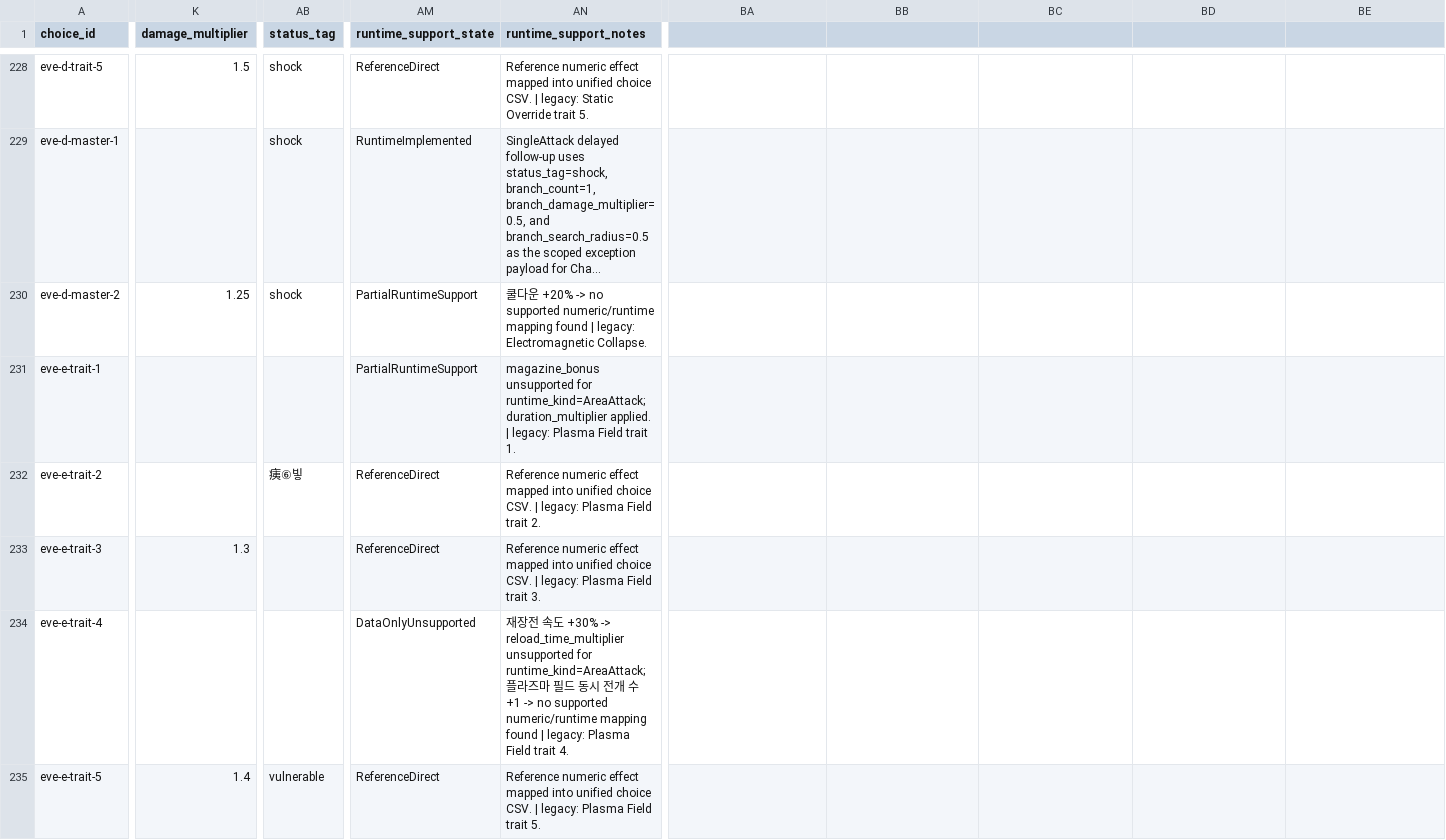
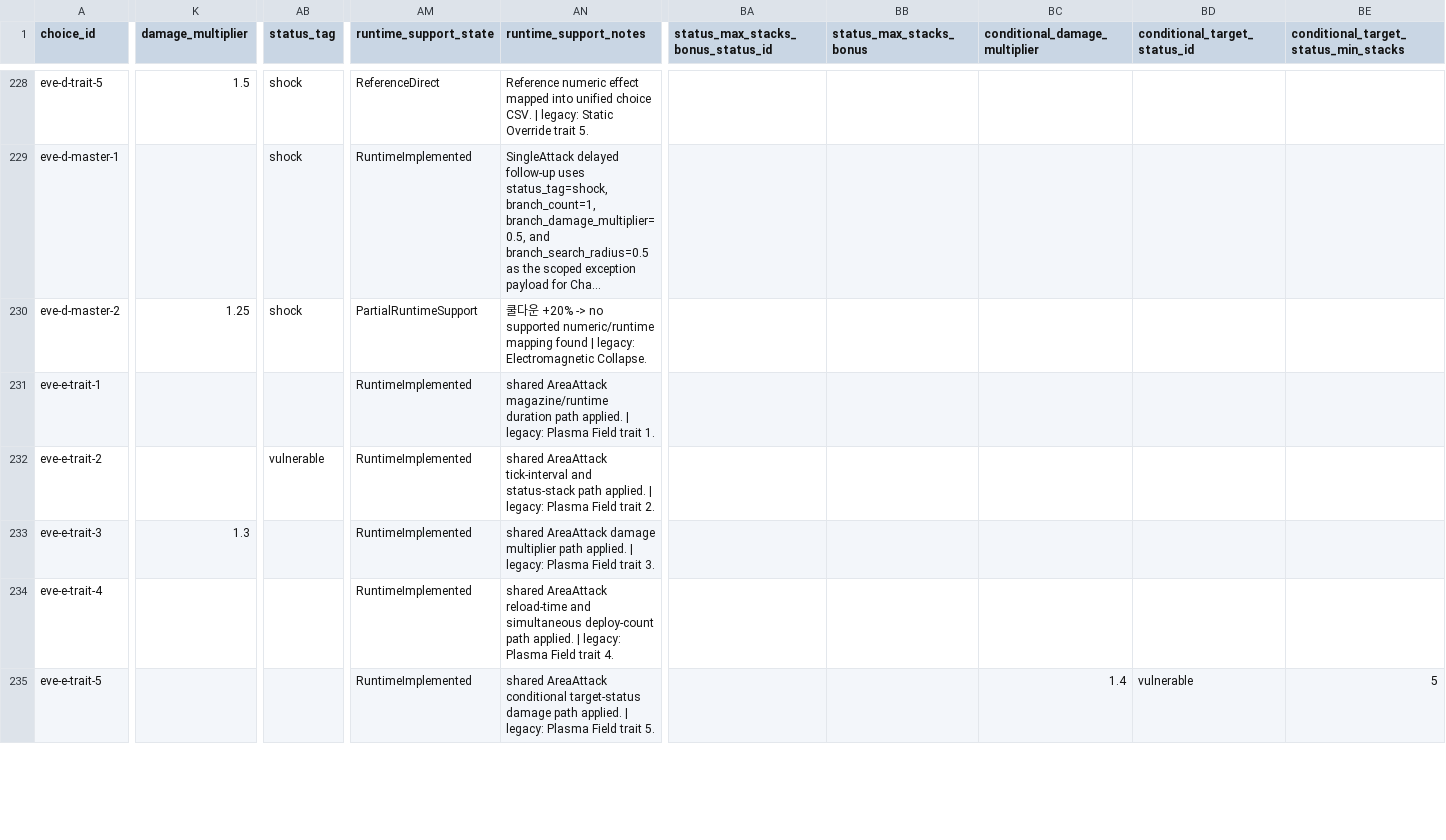
Before and after one commit to t331277-collab/Pakuri_Tower_Defense, a CSV file: Pakuri/Assets/CSVdata/source/monster_skill_choices.csv, drawn as a sheet; only a part is shown, gaps mark what is left out; long unchanged cells end in …; the diff covers the shown part only; the diff names each change by its address in the sheet, - before the commit and + after, or states it on an @@ line.

```diff
--- a/Pakuri/Assets/CSVdata/source/monster_skill_choices.csv
+++ b/Pakuri/Assets/CSVdata/source/monster_skill_choices.csv
-BA1: (empty)
+BA1: status_max_stacks_bonus_status_id
-BB1: (empty)
+BB1: status_max_stacks_bonus
-BC1: (empty)
+BC1: conditional_damage_multiplier
-BD1: (empty)
+BD1: conditional_target_status_id
-BE1: (empty)
+BE1: conditional_target_status_min_stacks
-AM231 (runtime_support_state): PartialRuntimeSupport
+AM231 (runtime_support_state): RuntimeImplemented
-AN231 (runtime_support_notes): magazine_bonus unsupported for runtime_kind=AreaAttack; duration_multiplier applied. |…
+AN231 (runtime_support_notes): shared AreaAttack magazine/runtime duration path applied. |…
-AB232 (status_tag): 痍⑥빟
+AB232 (status_tag): vulnerable
-AM232:AM233 (runtime_support_state): ReferenceDirect
+AM232:AM233 (runtime_support_state): RuntimeImplemented
-AN232 (runtime_support_notes): Reference numeric effect mapped into unified choice CSV. | legacy:…
+AN232 (runtime_support_notes): shared AreaAttack tick-interval and status-stack path applied. | legacy:…
-AN233 (runtime_support_notes): Reference numeric effect mapped into unified choice CSV. | legacy:…
+AN233 (runtime_support_notes): shared AreaAttack damage multiplier path applied. | legacy:…
-AM234 (runtime_support_state): DataOnlyUnsupported
+AM234 (runtime_support_state): RuntimeImplemented
-AN234 (runtime_support_notes): 재장전 속도 +30% -> reload_time_multiplier unsupported for runtime_kind=AreaAttack; 플라즈마 필드 동시 전개 수 +1 -> no supported numeric/runtime mapping found | legacy:…
+AN234 (runtime_support_notes): shared AreaAttack reload-time and simultaneous deploy-count path applied. | legacy:…
-K235 (damage_multiplier): 1.4
+K235 (damage_multiplier): (empty)
-AB235 (status_tag): vulnerable
+AB235 (status_tag): (empty)
-AM235 (runtime_support_state): ReferenceDirect
+AM235 (runtime_support_state): RuntimeImplemented
-AN235 (runtime_support_notes): Reference numeric effect mapped into unified choice CSV. | legacy:…
+AN235 (runtime_support_notes): shared AreaAttack conditional target-status damage path applied. | legacy:…
-BC235 (conditional_damage_multiplier): (empty)
+BC235 (conditional_damage_multiplier): 1.4
-BD235 (conditional_target_status_id): (empty)
+BD235 (conditional_target_status_id): vulnerable
-BE235: (empty)
+BE235: 5
```
Also changed, not shown: 52 edited cells elsewhere in this file, Pakuri/Assets/CSVdata/source/monster_skill_triger.csv, Pakuri/Assets/CSVdata/source/monster_skills.csv, 47 other files.
